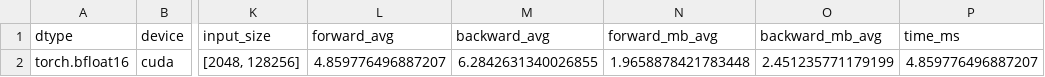
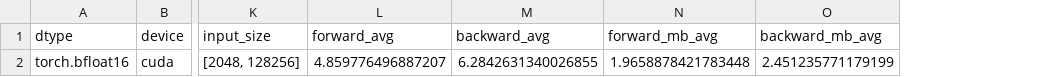
Before and after one commit to ljaljushkin/nncf_pytorch, a CSV file: benchmark_quantize_layers_result_cuda_4d6a103.csv, drawn as a sheet; only a part is shown, gaps mark what is left out; the diff names each change by its address in the sheet, - before the commit and + after, or states it on an @@ line.

```diff
--- a/benchmark_quantize_layers_result_cuda_4d6a103.csv
+++ b/benchmark_quantize_layers_result_cuda_4d6a103.csv
-column P (time_ms), row 2: 4.859776496887207
```
Also changed, not shown: benchmark_quantize_layers_result.csv, benchmark_quantize_layers_result_triton_4d6a103.csv, 7 other files.
